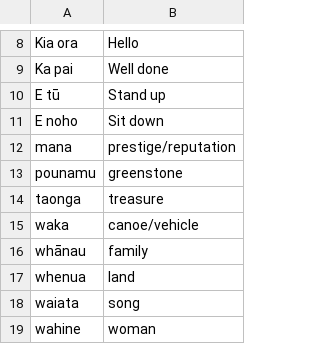
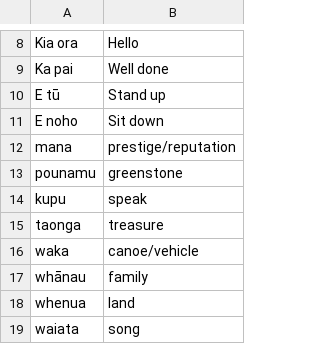
Before and after one commit to zzou702/Kemu_Kupu, a CSV file: src/words/easy.csv, drawn as a sheet; only a part is shown, gaps mark what is left out; the shorter side is filled out with more unchanged rows; the diff names each change by its address in the sheet, - before the commit and + after, or states it on an @@ line.

```diff
--- a/src/words/easy.csv
+++ b/src/words/easy.csv
+row 14: kupu | speak
```
Also changed, not shown: 2 other files.
